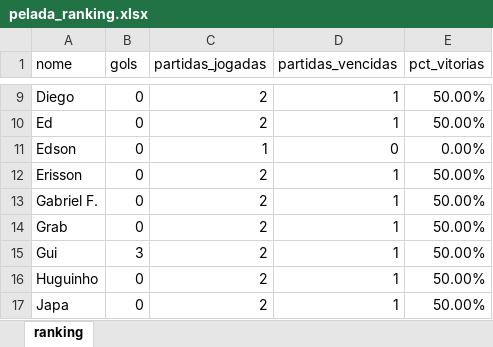
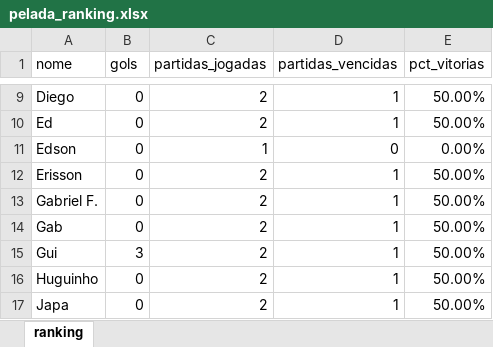
Before and after one commit to brenojordaao/pelada_abestalhados, an Excel workbook: site_pelada/pelada_ranking.xlsx, sheet ranking, drawn as a sheet; only a part is shown, gaps mark what is left out; values as stored, in another font and other column widths than the file's, no borders; charts and pictures not drawn; the diff names each change by its address in the sheet, - before the commit and + after, or states it on an @@ line.

Commit message:
atualização nome gab

```diff
--- a/site_pelada/pelada_ranking.xlsx (sheet ranking)
+++ b/site_pelada/pelada_ranking.xlsx (sheet ranking)
-A14 (nome): Grab
+A14 (nome): Gab
```
